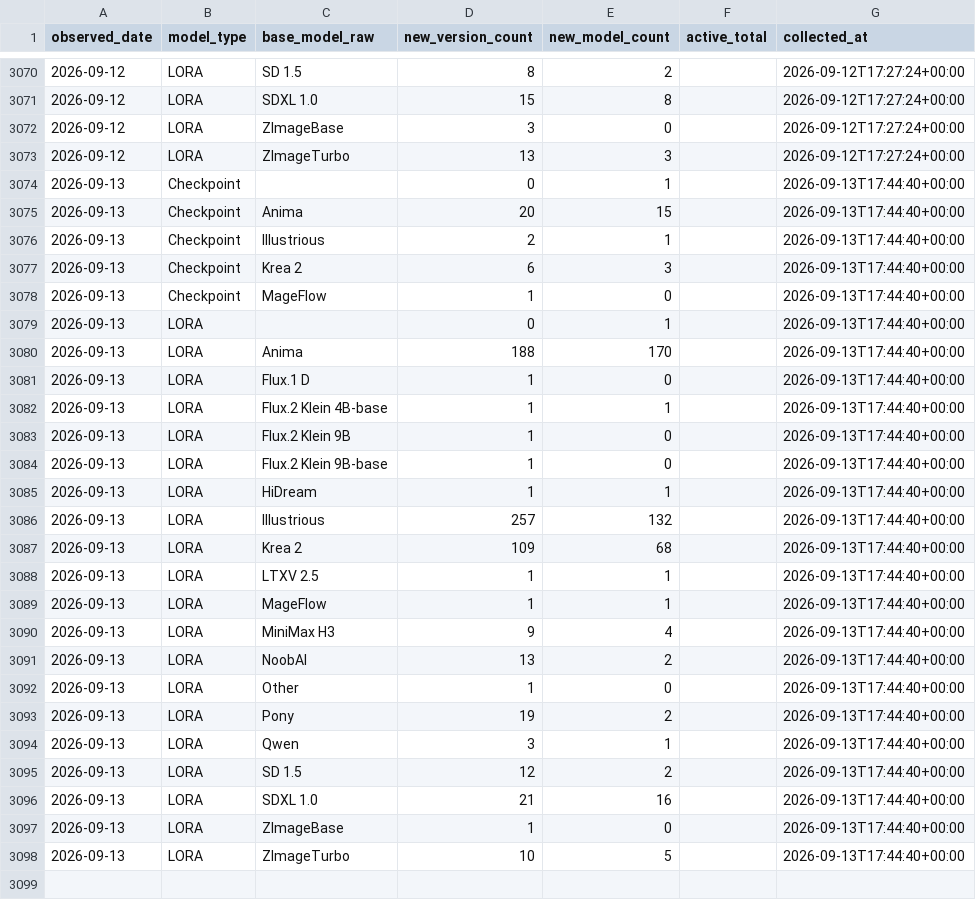
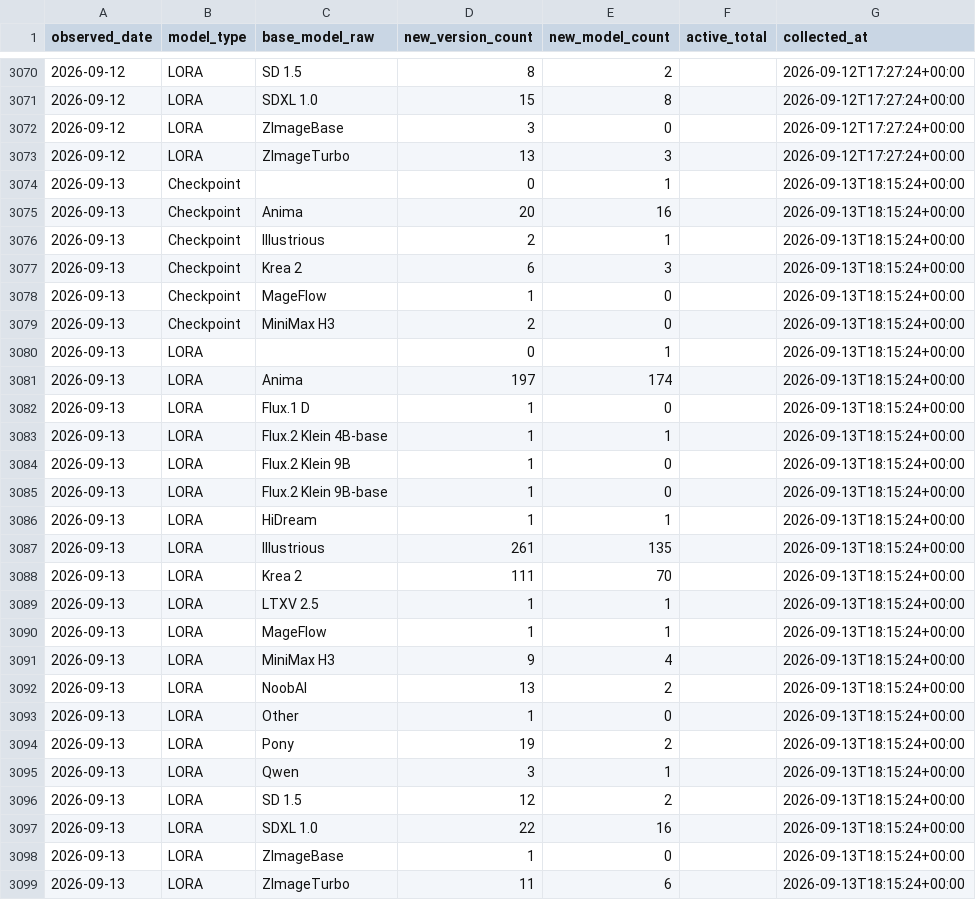
Before and after one commit to Shiba-2-shiba/civiresearch-experimental, a CSV file: data/daily_counts.csv, drawn as a sheet; only a part is shown, gaps mark what is left out.

```diff
--- a/data/daily_counts.csv
+++ b/data/daily_counts.csv
@@ -3073,26 +3073,27 @@ observed_date,model_type,base_model_raw,new_version_count,new_model_count,active
 2026-09-12,LORA,ZImageTurbo,13,3,,2026-09-12T17:27:24+00:00
-2026-09-13,Checkpoint,,0,1,,2026-09-13T17:44:40+00:00
-2026-09-13,Checkpoint,Anima,20,15,,2026-09-13T17:44:40+00:00
-2026-09-13,Checkpoint,Illustrious,2,1,,2026-09-13T17:44:40+00:00
-2026-09-13,Checkpoint,Krea 2,6,3,,2026-09-13T17:44:40+00:00
-2026-09-13,Checkpoint,MageFlow,1,0,,2026-09-13T17:44:40+00:00
-2026-09-13,LORA,,0,1,,2026-09-13T17:44:40+00:00
-2026-09-13,LORA,Anima,188,170,,2026-09-13T17:44:40+00:00
-2026-09-13,LORA,Flux.1 D,1,0,,2026-09-13T17:44:40+00:00
-2026-09-13,LORA,Flux.2 Klein 4B-base,1,1,,2026-09-13T17:44:40+00:00
-2026-09-13,LORA,Flux.2 Klein 9B,1,0,,2026-09-13T17:44:40+00:00
-2026-09-13,LORA,Flux.2 Klein 9B-base,1,0,,2026-09-13T17:44:40+00:00
-2026-09-13,LORA,HiDream,1,1,,2026-09-13T17:44:40+00:00
-2026-09-13,LORA,Illustrious,257,132,,2026-09-13T17:44:40+00:00
-2026-09-13,LORA,Krea 2,109,68,,2026-09-13T17:44:40+00:00
-2026-09-13,LORA,LTXV 2.5,1,1,,2026-09-13T17:44:40+00:00
-2026-09-13,LORA,MageFlow,1,1,,2026-09-13T17:44:40+00:00
-2026-09-13,LORA,MiniMax H3,9,4,,2026-09-13T17:44:40+00:00
-2026-09-13,LORA,NoobAI,13,2,,2026-09-13T17:44:40+00:00
-2026-09-13,LORA,Other,1,0,,2026-09-13T17:44:40+00:00
-2026-09-13,LORA,Pony,19,2,,2026-09-13T17:44:40+00:00
-2026-09-13,LORA,Qwen,3,1,,2026-09-13T17:44:40+00:00
-2026-09-13,LORA,SD 1.5,12,2,,2026-09-13T17:44:40+00:00
-2026-09-13,LORA,SDXL 1.0,21,16,,2026-09-13T17:44:40+00:00
-2026-09-13,LORA,ZImageBase,1,0,,2026-09-13T17:44:40+00:00
-2026-09-13,LORA,ZImageTurbo,10,5,,2026-09-13T17:44:40+00:00
+2026-09-13,Checkpoint,,0,1,,2026-09-13T18:15:24+00:00
+2026-09-13,Checkpoint,Anima,20,16,,2026-09-13T18:15:24+00:00
+2026-09-13,Checkpoint,Illustrious,2,1,,2026-09-13T18:15:24+00:00
+2026-09-13,Checkpoint,Krea 2,6,3,,2026-09-13T18:15:24+00:00
+2026-09-13,Checkpoint,MageFlow,1,0,,2026-09-13T18:15:24+00:00
+2026-09-13,Checkpoint,MiniMax H3,2,0,,2026-09-13T18:15:24+00:00
+2026-09-13,LORA,,0,1,,2026-09-13T18:15:24+00:00
+2026-09-13,LORA,Anima,197,174,,2026-09-13T18:15:24+00:00
+2026-09-13,LORA,Flux.1 D,1,0,,2026-09-13T18:15:24+00:00
+2026-09-13,LORA,Flux.2 Klein 4B-base,1,1,,2026-09-13T18:15:24+00:00
+2026-09-13,LORA,Flux.2 Klein 9B,1,0,,2026-09-13T18:15:24+00:00
+2026-09-13,LORA,Flux.2 Klein 9B-base,1,0,,2026-09-13T18:15:24+00:00
+2026-09-13,LORA,HiDream,1,1,,2026-09-13T18:15:24+00:00
+2026-09-13,LORA,Illustrious,261,135,,2026-09-13T18:15:24+00:00
+2026-09-13,LORA,Krea 2,111,70,,2026-09-13T18:15:24+00:00
+2026-09-13,LORA,LTXV 2.5,1,1,,2026-09-13T18:15:24+00:00
+2026-09-13,LORA,MageFlow,1,1,,2026-09-13T18:15:24+00:00
+2026-09-13,LORA,MiniMax H3,9,4,,2026-09-13T18:15:24+00:00
+2026-09-13,LORA,NoobAI,13,2,,2026-09-13T18:15:24+00:00
+2026-09-13,LORA,Other,1,0,,2026-09-13T18:15:24+00:00
+2026-09-13,LORA,Pony,19,2,,2026-09-13T18:15:24+00:00
+2026-09-13,LORA,Qwen,3,1,,2026-09-13T18:15:24+00:00
+2026-09-13,LORA,SD 1.5,12,2,,2026-09-13T18:15:24+00:00
+2026-09-13,LORA,SDXL 1.0,22,16,,2026-09-13T18:15:24+00:00
+2026-09-13,LORA,ZImageBase,1,0,,2026-09-13T18:15:24+00:00
+2026-09-13,LORA,ZImageTurbo,11,6,,2026-09-13T18:15:24+00:00
```
Also changed, not shown: data/exports/base_model_audit.csv, data/exports/monthly_counts.csv, 2 other files.
